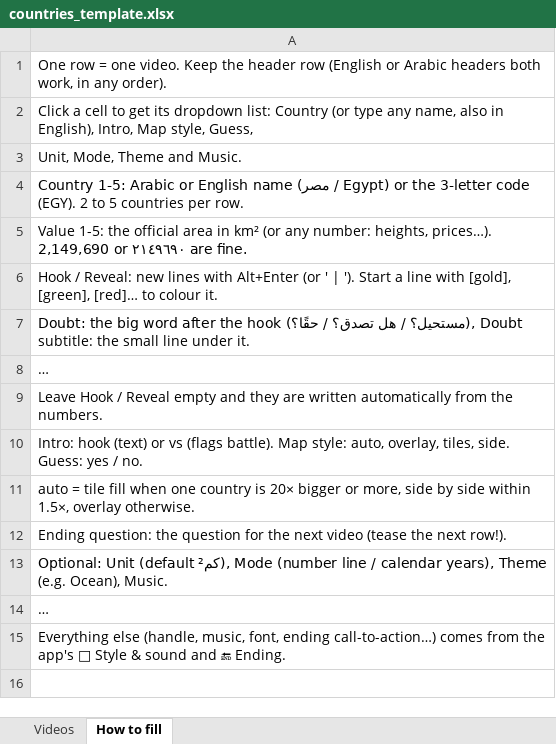
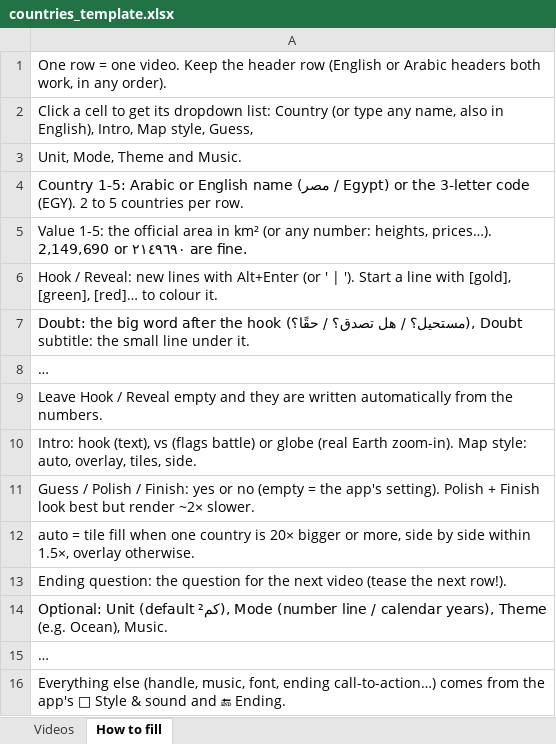
Before and after one commit to redahussien1979/newQuiz, an Excel workbook: projects/countries_template.xlsx, sheet How to fill, drawn as a sheet; long unchanged cells end in …; values as stored, in another font and other column widths than the file's, no borders; the diff names each change by its address in the sheet, - before the commit and + after, or states it on an @@ line.

```diff
--- a/projects/countries_template.xlsx (sheet How to fill)
+++ b/projects/countries_template.xlsx (sheet How to fill)
-A10: Intro: hook (text) or vs (flags battle). Map style: auto, overlay, tiles, side. Guess: yes / no.
+A10: Intro: hook (text), vs (flags battle) or globe (real Earth zoom-in). Map style: auto, overlay, tiles, side.
+row 11: Guess / Polish / Finish: yes or no (empty = the app's setting). Polish + Finish look best but render ~2× slower.
```
Also changed, not shown: sheet Videos, 15 other files.
